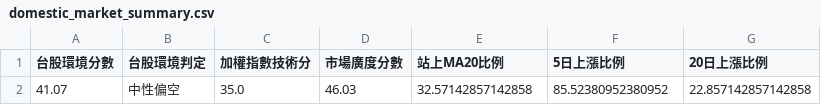
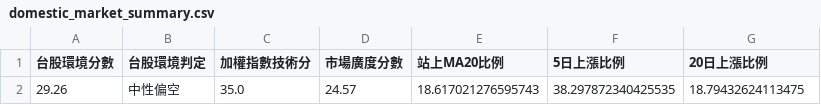
Before and after one commit to kkkunnnn/kun-stock, a CSV file: data/domestic_market_summary.csv, drawn as a sheet; removed rows and columns are numbered as before the commit, all else as after; the diff names each change by its address in the sheet, - before the commit and + after, or states it on an @@ line.

```diff
--- a/data/domestic_market_summary.csv
+++ b/data/domestic_market_summary.csv
-row 2: 41.07 | 中性偏空 | 35.0 | 46.03 | 32.57142857142858 | 85.52380952380952 | 22.857142857142858
+row 2: 29.26 | 中性偏空 | 35.0 | 24.57 | 18.617021276595743 | 38.297872340425535 | 18.79432624113475
```
Also changed, not shown: data/global_market_latest.csv, data/limitup_3d_top10.csv, 9 other files.
